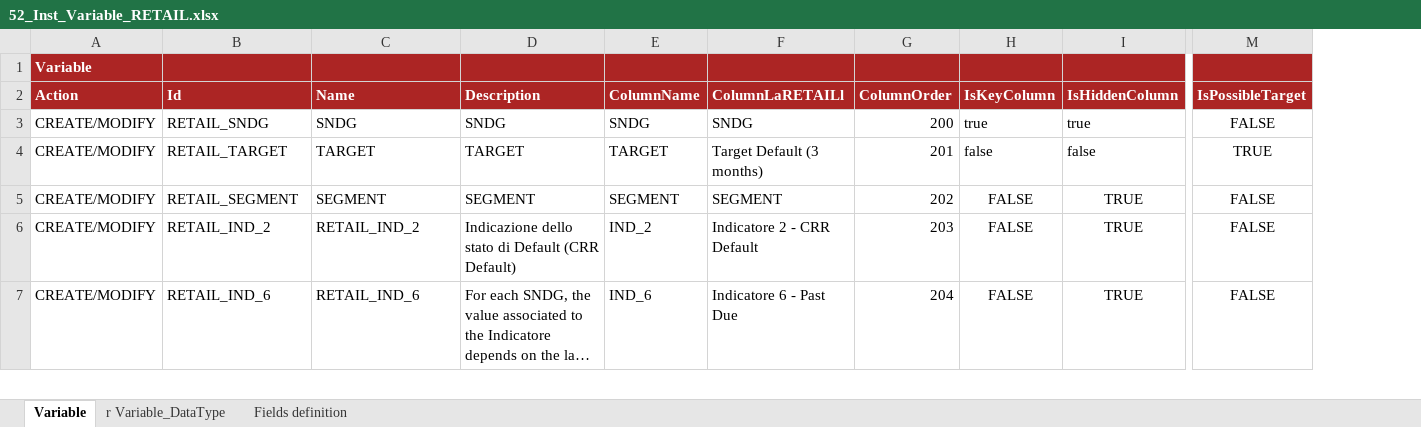
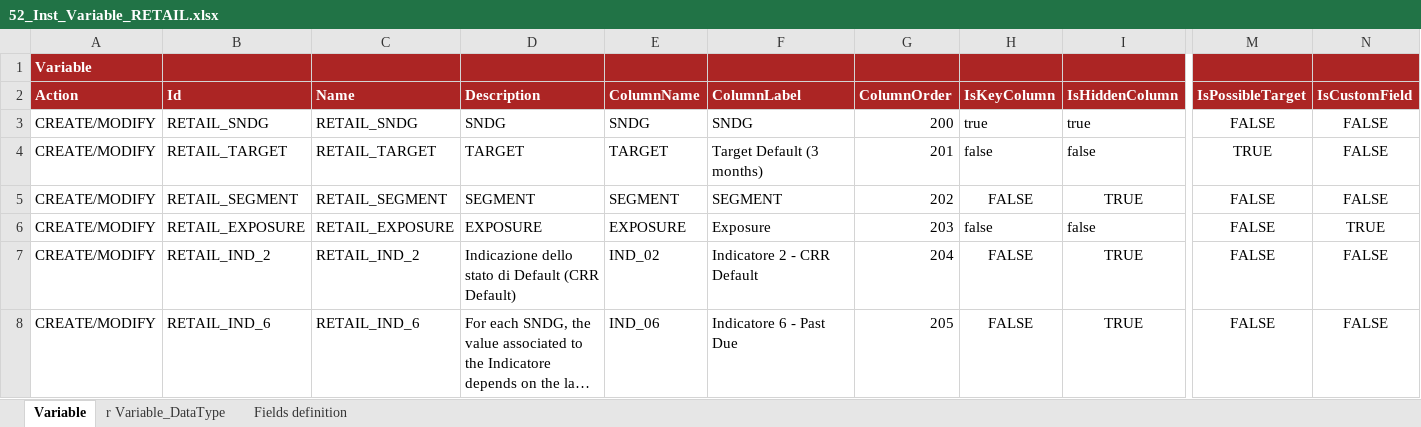
Before and after one commit to cybertop35/intelliJConf, an Excel workbook: earlywarning-pom/earlywarning-config/src/baf-instances/52_Inst_Variable_RETAIL.xlsx, sheet Variable, drawn as a sheet; only a part is shown, gaps mark what is left out; long unchanged cells end in …; values as stored, in another font and other column widths than the file's, no borders; charts and pictures not drawn; addresses are those after the commit; rows hold the shown columns only; the diff covers the shown part only; the diff names each change by its address in the sheet, - before the commit and + after, or states it on an @@ line.

Commit message:
aggiornamento excel retail e test XRA_factoring

```diff
--- a/earlywarning-pom/earlywarning-config/src/baf-instances/52_Inst_Variable_RETAIL.xlsx (sheet Variable)
+++ b/earlywarning-pom/earlywarning-config/src/baf-instances/52_Inst_Variable_RETAIL.xlsx (sheet Variable)
+column N (IsCustomField), rows 3-5: all FALSE; rows 7-8: FALSE | FALSE
-F2: ColumnLaRETAILl
+F2: ColumnLabel
-C3 (Name): SNDG
+C3 (Name): RETAIL_SNDG
-C4 (Name): TARGET
+C4 (Name): RETAIL_TARGET
-C5 (Name): SEGMENT
+C5 (Name): RETAIL_SEGMENT
+row 6: CREATE/MODIFY | RETAIL_EXPOSURE | RETAIL_EXPOSURE | EXPOSURE | EXPOSURE | Exposure | 203 | false | false | FALSE | TRUE
-E7 (ColumnName): IND_2
+E7 (ColumnName): IND_02
-G7 (ColumnOrder): 203
+G7 (ColumnOrder): 204
-E8 (ColumnName): IND_6
+E8 (ColumnName): IND_06
-G8 (ColumnOrder): 204
+G8 (ColumnOrder): 205
```
Also changed, not shown: 20 edited cells elsewhere in this sheet, sheet r Variable_DataType, charts or pictures, earlywarning-pom/earlywarning-config/src/baf-configuration/13_LIB_EWS_RETAIL/13_LibFormula.xlsx, earlywarning-pom/earlywarning-config/src/baf-instances/53_Inst_Analysis_Unit_RETAIL.xlsx, 5 other files.
